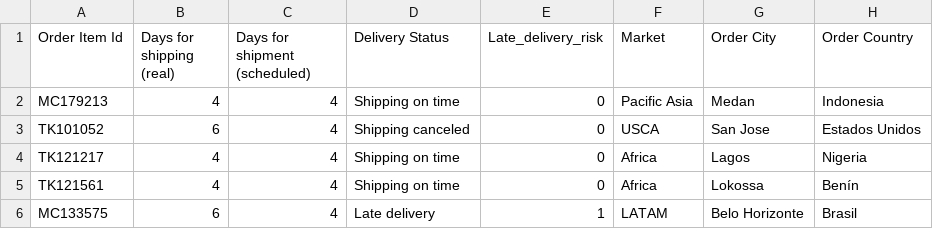
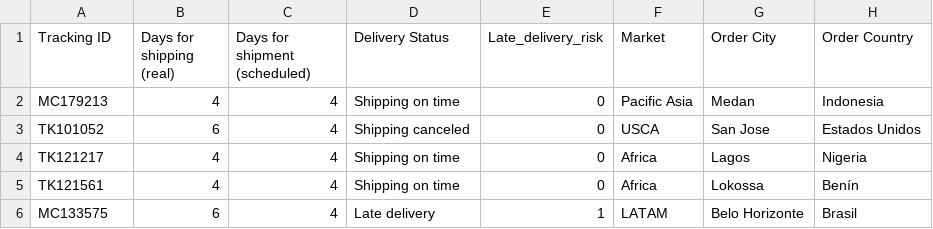
Before and after one commit to red-sakai/Final-Project-OOP, a CSV file: hexahaul_db/hh_order.csv, drawn as a sheet; only a part is shown; the diff names each change by its address in the sheet, - before the commit and + after, or states it on an @@ line.

```diff
--- a/hexahaul_db/hh_order.csv
+++ b/hexahaul_db/hh_order.csv
-A1: Order Item Id
+A1: Tracking ID
```
Also changed, not shown: 9 other files.
